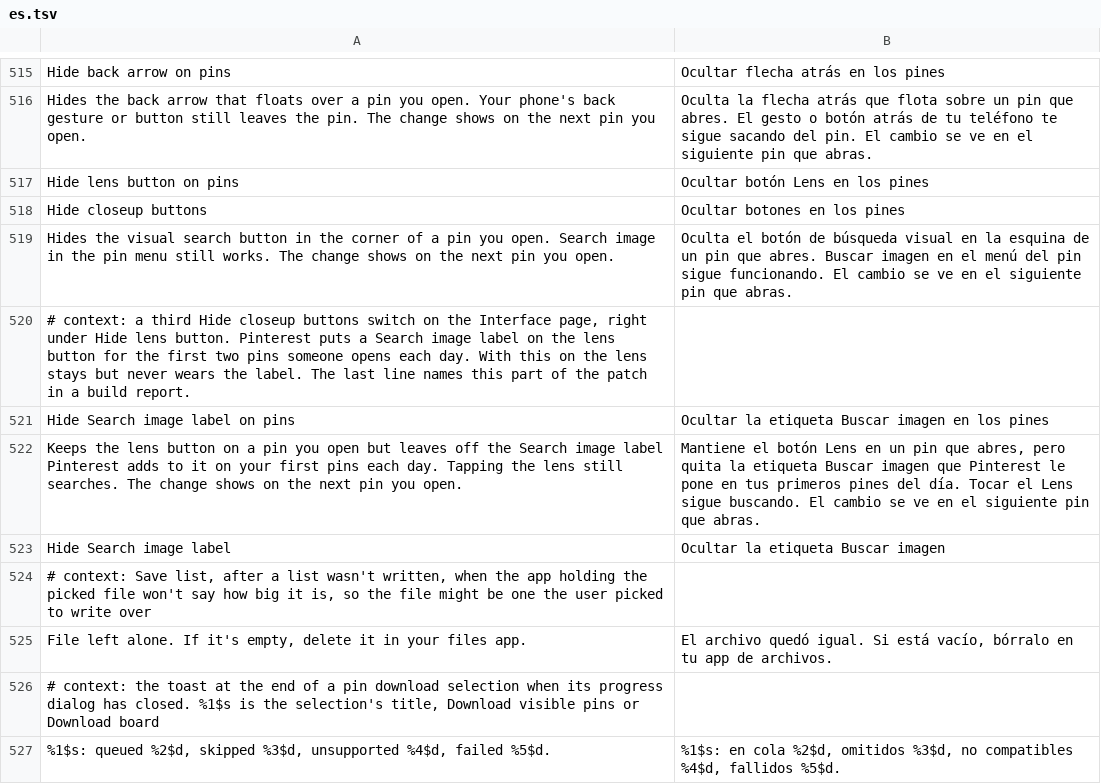
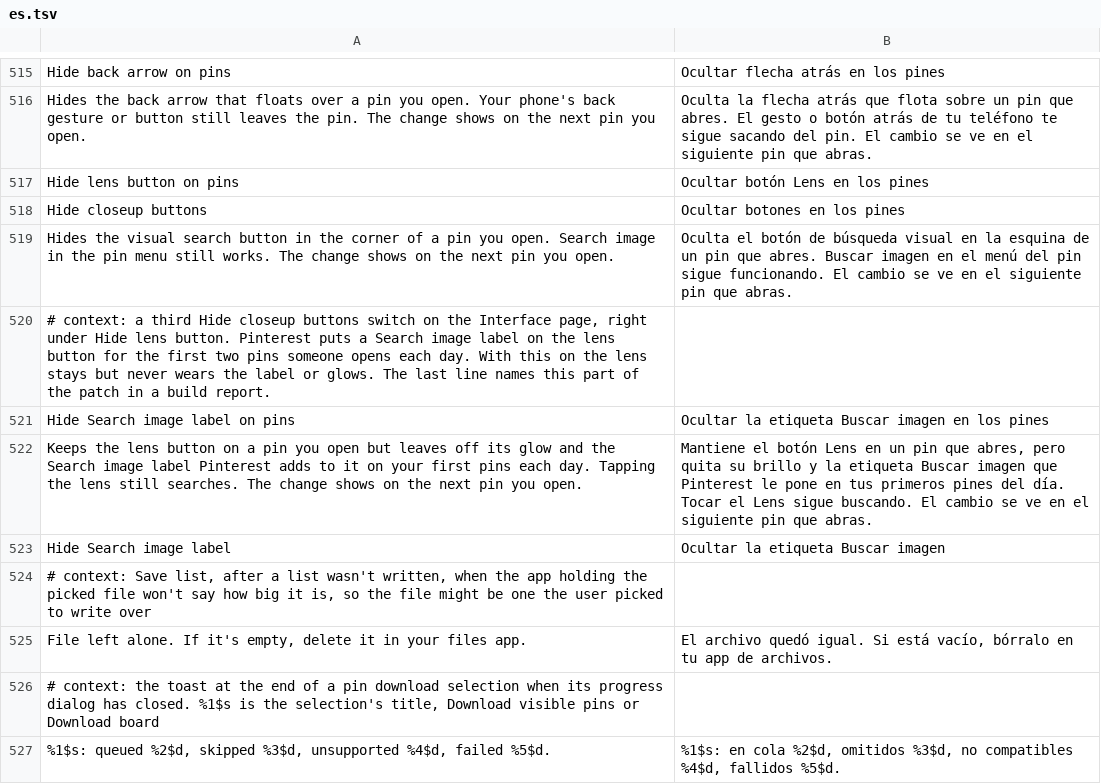
Before and after one commit to SysAdminDoc/HushPinterest, a TSV file: extensions/shared/library/src/main/l10n/es.tsv, drawn as a sheet; only a part is shown, gaps mark what is left out.

```diff
--- a/extensions/shared/library/src/main/l10n/es.tsv
+++ b/extensions/shared/library/src/main/l10n/es.tsv
@@ -519,5 +519,5 @@ Hide closeup buttons	Ocultar botones en los pines
 Hides the visual search button in the corner of a pin you open. Search image in the pin menu still works. The change shows on the next pin you open.	Oculta el botón de búsqueda visual en la esquina de un pin que abres. Buscar imagen en el menú del pin sigue funcionando. El cambio se ve en el siguiente pin que abras.
-# context: a third Hide closeup buttons switch on the Interface page, right under Hide lens button. Pinterest puts a Search image label on the lens button for the first two pins someone opens each day. With this on the lens stays but never wears the label. The last line names this part of the patch in a build report.
+# context: a third Hide closeup buttons switch on the Interface page, right under Hide lens button. Pinterest puts a Search image label on the lens button for the first two pins someone opens each day. With this on the lens stays but never wears the label or glows. The last line names this part of the patch in a build report.
 Hide Search image label on pins	Ocultar la etiqueta Buscar imagen en los pines
-Keeps the lens button on a pin you open but leaves off the Search image label Pinterest adds to it on your first pins each day. Tapping the lens still searches. The change shows on the next pin you open.	Mantiene el botón Lens en un pin que abres, pero quita la etiqueta Buscar imagen que Pinterest le pone en tus primeros pines del día. Tocar el Lens sigue buscando. El cambio se ve en el siguiente pin que abras.
+Keeps the lens button on a pin you open but leaves off its glow and the Search image label Pinterest adds to it on your first pins each day. Tapping the lens still searches. The change shows on the next pin you open.	Mantiene el botón Lens en un pin que abres, pero quita su brillo y la etiqueta Buscar imagen que Pinterest le pone en tus primeros pines del día. Tocar el Lens sigue buscando. El cambio se ve en el siguiente pin que abras.
 Hide Search image label	Ocultar la etiqueta Buscar imagen
```
Also changed, not shown: extensions/shared/library/src/main/l10n/de.tsv, extensions/shared/library/src/main/l10n/in.tsv, 12 other files.
